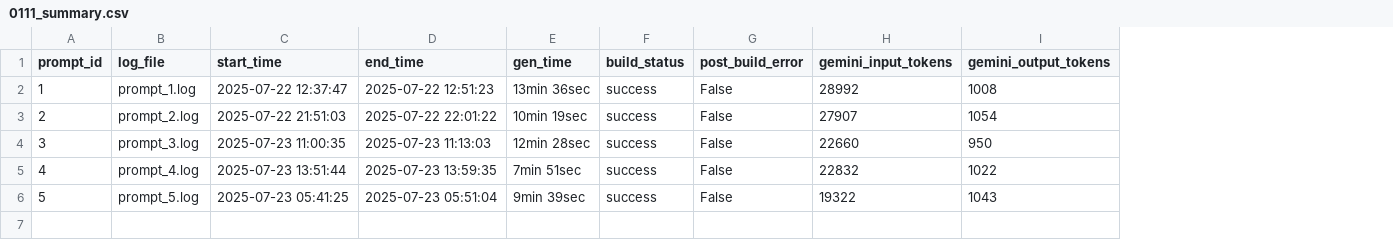
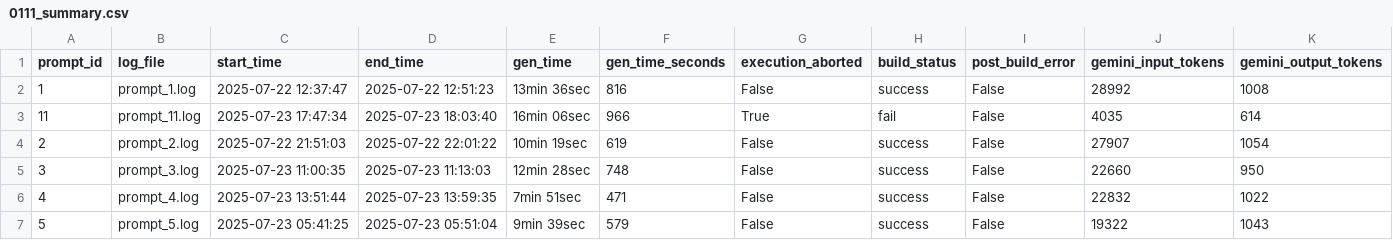
Before and after one commit to PratikNichite/app.build-eval-docs, a CSV file: data/processed_logs/0111_summary.csv, drawn as a sheet; only a part is shown; addresses are those after the commit; rows hold the shown columns only; the diff names each change by its address in the sheet, - before the commit and + after, or states it on an @@ line.

```diff
--- a/data/processed_logs/0111_summary.csv
+++ b/data/processed_logs/0111_summary.csv
+column F (gen_time_seconds), row 2: 816; rows 4-7: 619 | 748 | 471 | 579
+column G (execution_aborted), row 2: False; rows 4-7: all False
+row 3: 11 | prompt_11.log | 2025-07-23 17:47:34 | 2025-07-23 18:03:40 | 16min 06sec | 966 | True | fail | False | 4035 | 614
```
Also changed, not shown: data/evaluations.csv, data/processed_logs/1111_summary.csv, 3 other files.
